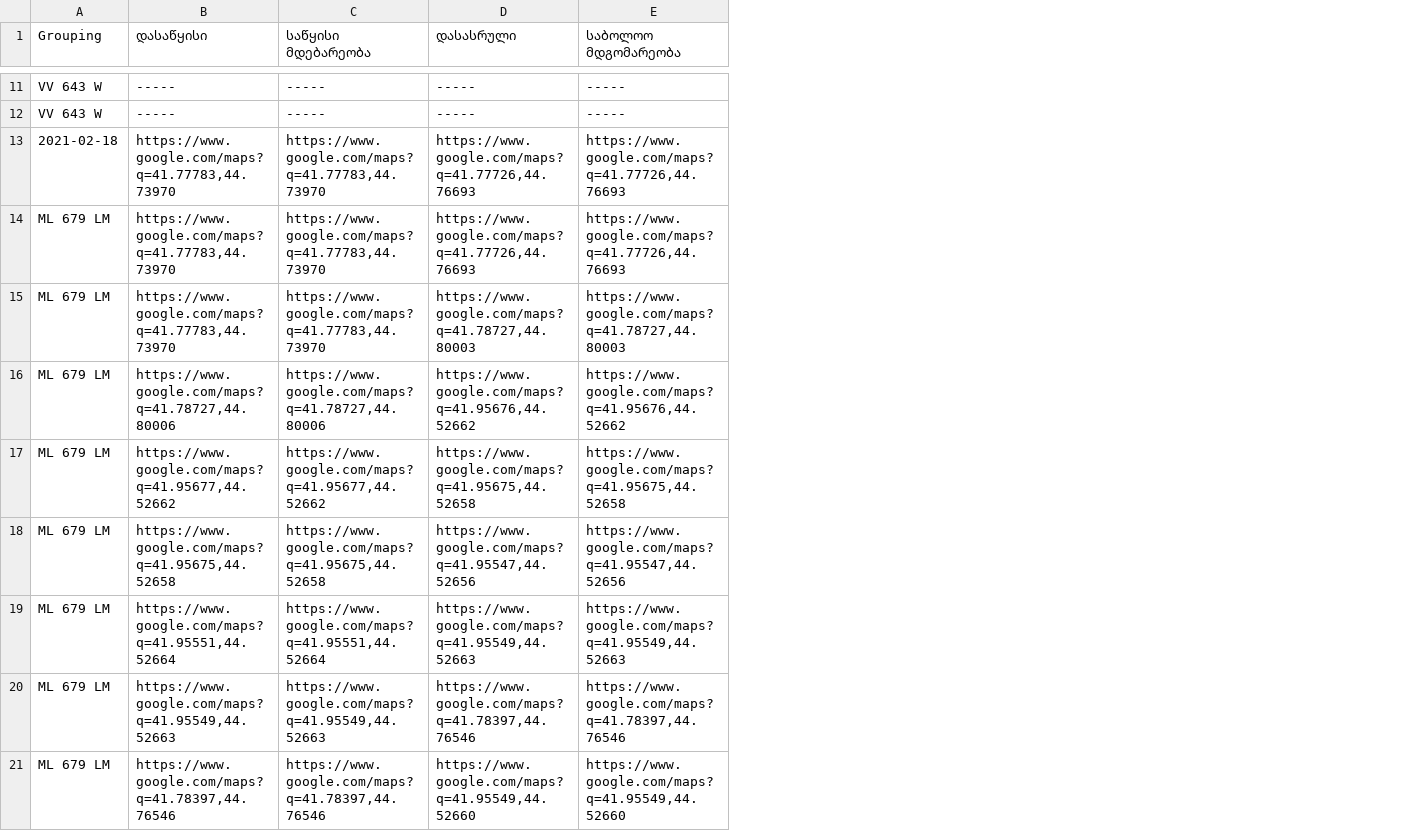
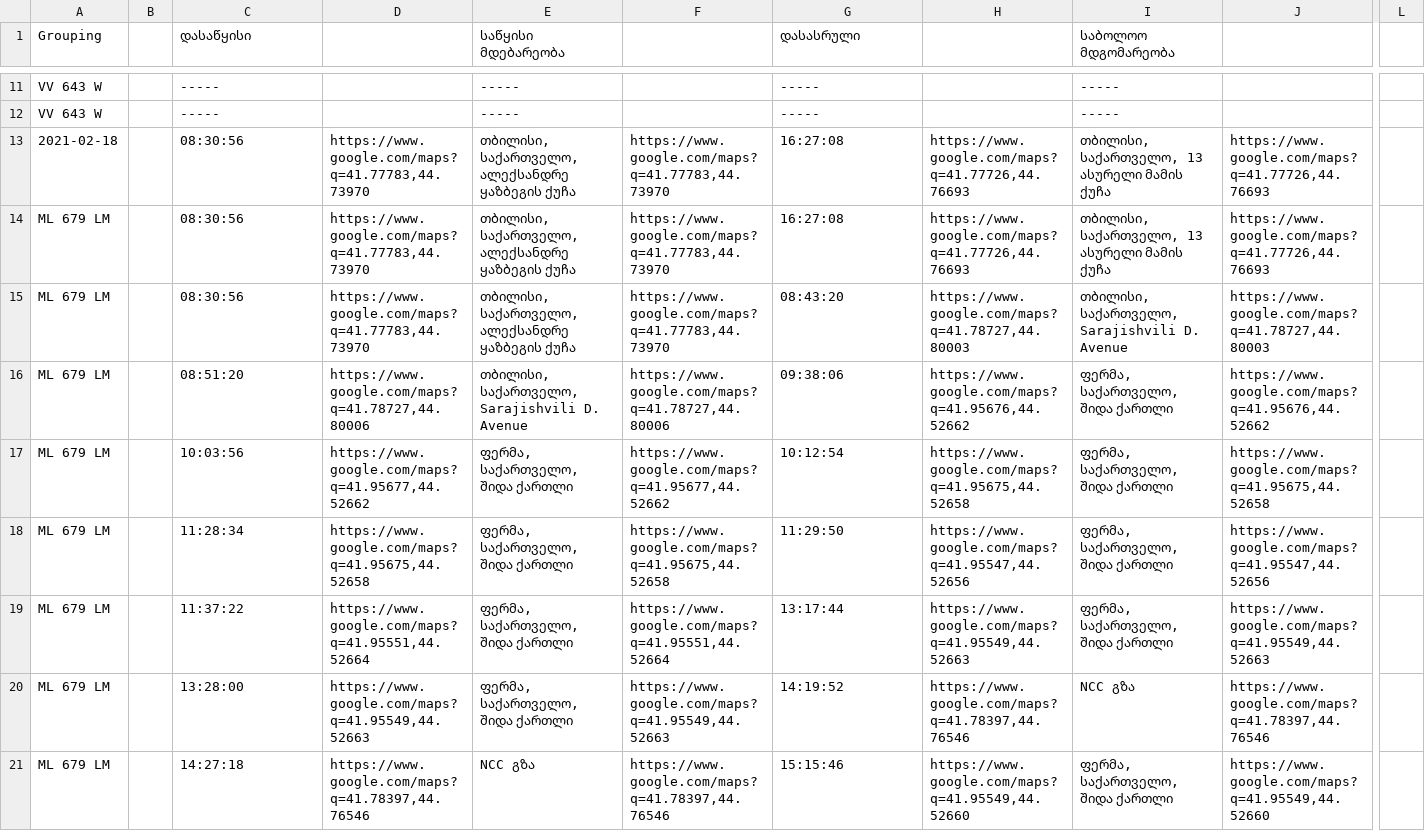
Before and after one commit to mbabi33/Project-FAQs, a CSV file: mysheet.csv, drawn as a sheet; only a part is shown, gaps mark what is left out; addresses are those after the commit; the diff covers the shown part only; the diff names each change by its address in the sheet, - before the commit and + after, or states it on an @@ line.

```diff
--- a/mysheet.csv
+++ b/mysheet.csv
+column B, empty
+column D, rows 13-21: https://www.google.com/maps?q=41.77783,44.73970 | https://www.google.com/maps?q=41.77783,44.73970 | https://www.google.com/maps?q=41.77783,44.73970 | https://www.google.com/maps?q=41.78727,44.80006 | https://www.google.com/maps?q=41.95677,44.52662 | https://www.google.com/maps?q=41.95675,44.52658 | https://www.google.com/maps?q=41.95551,44.52664 | https://www.google.com/maps?q=41.95549,44.52663 | https://www.google.com/maps?q=41.78397,44.76546
+column F, rows 13-21: https://www.google.com/maps?q=41.77783,44.73970 | https://www.google.com/maps?q=41.77783,44.73970 | https://www.google.com/maps?q=41.77783,44.73970 | https://www.google.com/maps?q=41.78727,44.80006 | https://www.google.com/maps?q=41.95677,44.52662 | https://www.google.com/maps?q=41.95675,44.52658 | https://www.google.com/maps?q=41.95551,44.52664 | https://www.google.com/maps?q=41.95549,44.52663 | https://www.google.com/maps?q=41.78397,44.76546
+column H, rows 13-21: https://www.google.com/maps?q=41.77726,44.76693 | https://www.google.com/maps?q=41.77726,44.76693 | https://www.google.com/maps?q=41.78727,44.80003 | https://www.google.com/maps?q=41.95676,44.52662 | https://www.google.com/maps?q=41.95675,44.52658 | https://www.google.com/maps?q=41.95547,44.52656 | https://www.google.com/maps?q=41.95549,44.52663 | https://www.google.com/maps?q=41.78397,44.76546 | https://www.google.com/maps?q=41.95549,44.52660
+column J, rows 13-21: https://www.google.com/maps?q=41.77726,44.76693 | https://www.google.com/maps?q=41.77726,44.76693 | https://www.google.com/maps?q=41.78727,44.80003 | https://www.google.com/maps?q=41.95676,44.52662 | https://www.google.com/maps?q=41.95675,44.52658 | https://www.google.com/maps?q=41.95547,44.52656 | https://www.google.com/maps?q=41.95549,44.52663 | https://www.google.com/maps?q=41.78397,44.76546 | https://www.google.com/maps?q=41.95549,44.52660
+column L, empty
-C13:C15 (დასაწყისი): https://www.google.com/maps?q=41.77783,44.73970
+C13:C15 (დასაწყისი): 08:30:56
-E13:E15 (საწყისი მდებარეობა): https://www.google.com/maps?q=41.77783,44.73970
+E13:E15 (საწყისი მდებარეობა): თბილისი, საქართველო, ალექსანდრე ყაზბეგის ქუჩა
-G13:G14 (დასასრული): https://www.google.com/maps?q=41.77726,44.76693
+G13:G14 (დასასრული): 16:27:08
-I13:I14 (საბოლოო მდგომარეობა): https://www.google.com/maps?q=41.77726,44.76693
+I13:I14 (საბოლოო მდგომარეობა): თბილისი, საქართველო, 13 ასურელი მამის ქუჩა
-G15 (დასასრული): https://www.google.com/maps?q=41.78727,44.80003
+G15 (დასასრული): 08:43:20
-I15 (საბოლოო მდგომარეობა): https://www.google.com/maps?q=41.78727,44.80003
+I15 (საბოლოო მდგომარეობა): თბილისი, საქართველო, Sarajishvili D. Avenue
-C16 (დასაწყისი): https://www.google.com/maps?q=41.78727,44.80006
+C16 (დასაწყისი): 08:51:20
-E16 (საწყისი მდებარეობა): https://www.google.com/maps?q=41.78727,44.80006
+E16 (საწყისი მდებარეობა): თბილისი, საქართველო, Sarajishvili D. Avenue
-G16 (დასასრული): https://www.google.com/maps?q=41.95676,44.52662
+G16 (დასასრული): 09:38:06
-I16 (საბოლოო მდგომარეობა): https://www.google.com/maps?q=41.95676,44.52662
+I16 (საბოლოო მდგომარეობა): ფერმა, საქართველო, შიდა ქართლი
-C17 (დასაწყისი): https://www.google.com/maps?q=41.95677,44.52662
+C17 (დასაწყისი): 10:03:56
-E17 (საწყისი მდებარეობა): https://www.google.com/maps?q=41.95677,44.52662
+E17 (საწყისი მდებარეობა): ფერმა, საქართველო, შიდა ქართლი
-G17 (დასასრული): https://www.google.com/maps?q=41.95675,44.52658
+G17 (დასასრული): 10:12:54
-I17 (საბოლოო მდგომარეობა): https://www.google.com/maps?q=41.95675,44.52658
+I17 (საბოლოო მდგომარეობა): ფერმა, საქართველო, შიდა ქართლი
-C18 (დასაწყისი): https://www.google.com/maps?q=41.95675,44.52658
+C18 (დასაწყისი): 11:28:34
-E18 (საწყისი მდებარეობა): https://www.google.com/maps?q=41.95675,44.52658
+E18 (საწყისი მდებარეობა): ფერმა, საქართველო, შიდა ქართლი
-G18 (დასასრული): https://www.google.com/maps?q=41.95547,44.52656
+G18 (დასასრული): 11:29:50
-I18 (საბოლოო მდგომარეობა): https://www.google.com/maps?q=41.95547,44.52656
+I18 (საბოლოო მდგომარეობა): ფერმა, საქართველო, შიდა ქართლი
-C19 (დასაწყისი): https://www.google.com/maps?q=41.95551,44.52664
+C19 (დასაწყისი): 11:37:22
-E19 (საწყისი მდებარეობა): https://www.google.com/maps?q=41.95551,44.52664
+E19 (საწყისი მდებარეობა): ფერმა, საქართველო, შიდა ქართლი
-G19 (დასასრული): https://www.google.com/maps?q=41.95549,44.52663
+G19 (დასასრული): 13:17:44
-I19 (საბოლოო მდგომარეობა): https://www.google.com/maps?q=41.95549,44.52663
+I19 (საბოლოო მდგომარეობა): ფერმა, საქართველო, შიდა ქართლი
-C20 (დასაწყისი): https://www.google.com/maps?q=41.95549,44.52663
+C20 (დასაწყისი): 13:28:00
-E20 (საწყისი მდებარეობა): https://www.google.com/maps?q=41.95549,44.52663
+E20 (საწყისი მდებარეობა): ფერმა, საქართველო, შიდა ქართლი
-G20 (დასასრული): https://www.google.com/maps?q=41.78397,44.76546
+G20 (დასასრული): 14:19:52
-I20 (საბოლოო მდგომარეობა): https://www.google.com/maps?q=41.78397,44.76546
+I20 (საბოლოო მდგომარეობა): NCC გზა
-C21 (დასაწყისი): https://www.google.com/maps?q=41.78397,44.76546
+C21 (დასაწყისი): 14:27:18
-E21 (საწყისი მდებარეობა): https://www.google.com/maps?q=41.78397,44.76546
+E21 (საწყისი მდებარეობა): NCC გზა
-G21 (დასასრული): https://www.google.com/maps?q=41.95549,44.52660
+G21 (დასასრული): 15:15:46
-I21 (საბოლოო მდგომარეობა): https://www.google.com/maps?q=41.95549,44.52660
+I21 (საბოლოო მდგომარეობა): ფერმა, საქართველო, შიდა ქართლი
```
Also changed, not shown: 1 added column and 12 edited cells elsewhere in this file, 1 other file.
